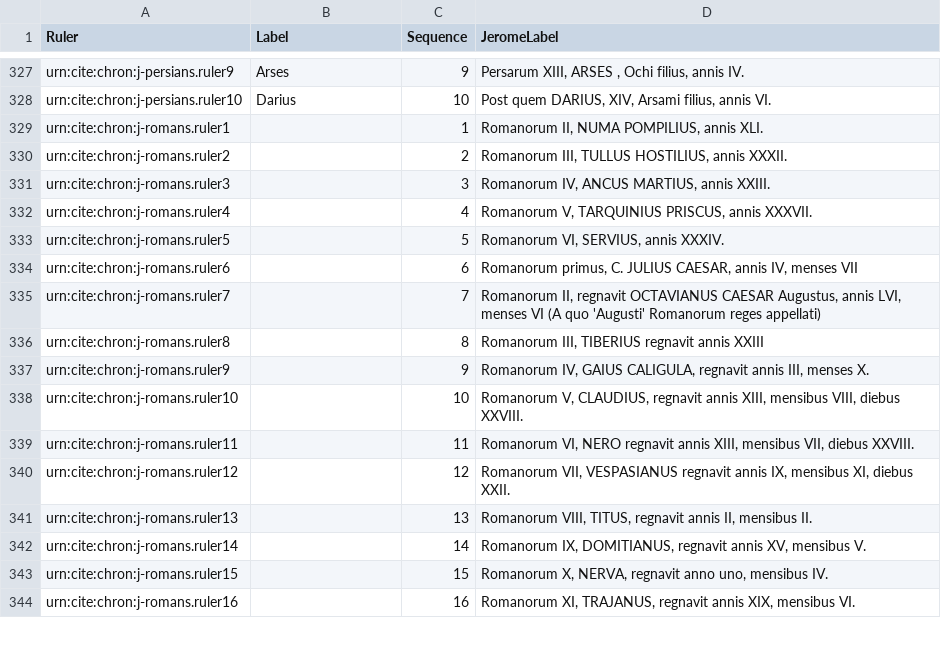
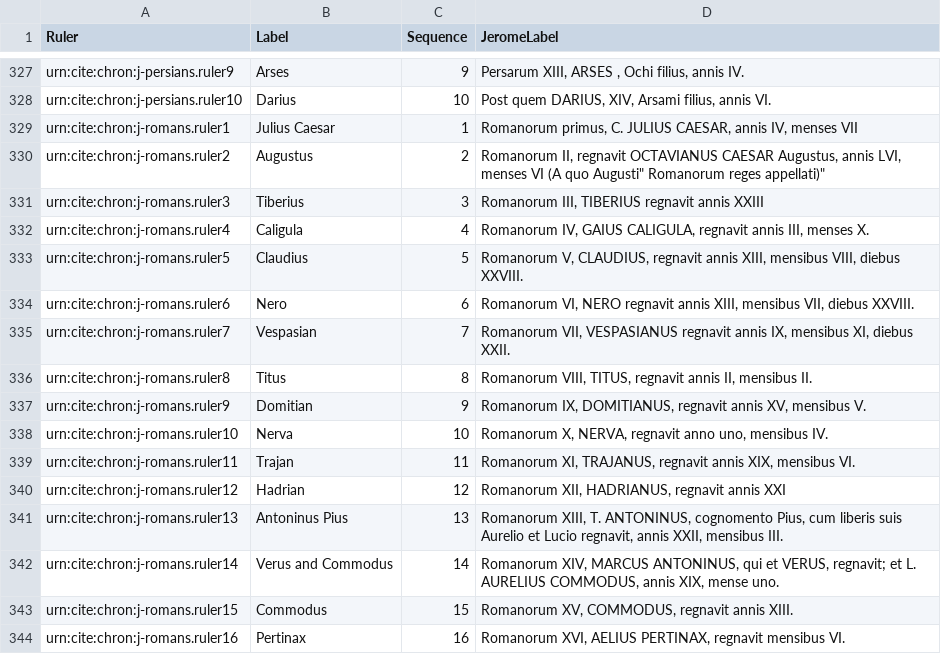
Before and after one commit to neelsmith/chronicles, a CSV file: collections/jeromeseqq.csv, drawn as a sheet; only a part is shown, gaps mark what is left out; the diff covers the shown part only.

Commit message:
Roman filum.

```diff
--- a/collections/jeromeseqq.csv
+++ b/collections/jeromeseqq.csv
@@ -328,17 +328,17 @@ urn:cite:chron:j-persians.ruler9,Arses,9,"Persarum XIII, ARSES , Ochi filius, an
 urn:cite:chron:j-persians.ruler10,Darius,10,"Post quem DARIUS, XIV, Arsami filius, annis VI."
-urn:cite:chron:j-romans.ruler1,,1,"Romanorum II, NUMA POMPILIUS, annis XLI."
-urn:cite:chron:j-romans.ruler2,,2,"Romanorum III, TULLUS HOSTILIUS, annis XXXII."
-urn:cite:chron:j-romans.ruler3,,3,"Romanorum IV, ANCUS MARTIUS, annis XXIII."
-urn:cite:chron:j-romans.ruler4,,4,"Romanorum V, TARQUINIUS PRISCUS, annis XXXVII."
-urn:cite:chron:j-romans.ruler5,,5,"Romanorum VI, SERVIUS, annis XXXIV."
-urn:cite:chron:j-romans.ruler6,,6,"Romanorum primus, C. JULIUS CAESAR, annis IV, menses VII"
-urn:cite:chron:j-romans.ruler7,,7,"Romanorum II, regnavit OCTAVIANUS CAESAR Augustus, annis LVI, menses VI (A quo 'Augusti' Romanorum reges appellati)"
-urn:cite:chron:j-romans.ruler8,,8,"Romanorum III, TIBERIUS regnavit annis XXIII"
-urn:cite:chron:j-romans.ruler9,,9,"Romanorum IV, GAIUS CALIGULA, regnavit annis III, menses X."
-urn:cite:chron:j-romans.ruler10,,10,"Romanorum V, CLAUDIUS, regnavit annis XIII, mensibus VIII, diebus XXVIII."
-urn:cite:chron:j-romans.ruler11,,11,"Romanorum VI, NERO regnavit annis XIII, mensibus VII, diebus XXVIII."
-urn:cite:chron:j-romans.ruler12,,12,"Romanorum VII, VESPASIANUS regnavit annis IX, mensibus XI, diebus XXII."
-urn:cite:chron:j-romans.ruler13,,13,"Romanorum VIII, TITUS, regnavit annis II, mensibus II."
-urn:cite:chron:j-romans.ruler14,,14,"Romanorum IX, DOMITIANUS, regnavit annis XV, mensibus V."
-urn:cite:chron:j-romans.ruler15,,15,"Romanorum X, NERVA, regnavit anno uno, mensibus IV."
-urn:cite:chron:j-romans.ruler16,,16,"Romanorum XI, TRAJANUS, regnavit annis XIX, mensibus VI."
+urn:cite:chron:j-romans.ruler1,Julius Caesar,1,"Romanorum primus, C. JULIUS CAESAR, annis IV, menses VII"
+urn:cite:chron:j-romans.ruler2,Augustus,2,"Romanorum II, regnavit OCTAVIANUS CAESAR Augustus, annis LVI, menses VI (A quo "Augusti" Romanorum reges appellati)"
+urn:cite:chron:j-romans.ruler3,Tiberius,3,"Romanorum III, TIBERIUS regnavit annis XXIII"
+urn:cite:chron:j-romans.ruler4,Caligula,4,"Romanorum IV, GAIUS CALIGULA, regnavit annis III, menses X."
+urn:cite:chron:j-romans.ruler5,Claudius,5,"Romanorum V, CLAUDIUS, regnavit annis XIII, mensibus VIII, diebus XXVIII."
+urn:cite:chron:j-romans.ruler6,Nero,6,"Romanorum VI, NERO regnavit annis XIII, mensibus VII, diebus XXVIII."
+urn:cite:chron:j-romans.ruler7,Vespasian,7,"Romanorum VII, VESPASIANUS regnavit annis IX, mensibus XI, diebus XXII."
+urn:cite:chron:j-romans.ruler8,Titus,8,"Romanorum VIII, TITUS, regnavit annis II, mensibus II."
+urn:cite:chron:j-romans.ruler9,Domitian,9,"Romanorum IX, DOMITIANUS, regnavit annis XV, mensibus V."
+urn:cite:chron:j-romans.ruler10,Nerva,10,"Romanorum X, NERVA, regnavit anno uno, mensibus IV."
+urn:cite:chron:j-romans.ruler11,Trajan,11,"Romanorum XI, TRAJANUS, regnavit annis XIX, mensibus VI."
+urn:cite:chron:j-romans.ruler12,Hadrian,12,"Romanorum XII, HADRIANUS, regnavit annis XXI"
+urn:cite:chron:j-romans.ruler13,Antoninus Pius,13,"Romanorum XIII, T. ANTONINUS, cognomento Pius, cum liberis suis Aurelio et Lucio regnavit, annis XXII, mensibus III."
+urn:cite:chron:j-romans.ruler14,Verus and Commodus,14,"Romanorum XIV, MARCUS ANTONINUS, qui et VERUS, regnavit; et L. AURELIUS COMMODUS, annis XIX, mense uno."
+urn:cite:chron:j-romans.ruler15,Commodus,15,"Romanorum XV, COMMODUS, regnavit annis XIII."
+urn:cite:chron:j-romans.ruler16,Pertinax,16,"Romanorum XVI, AELIUS PERTINAX, regnavit mensibus VI."
```
Also changed, not shown: 5 removed rows and 32 edited cells elsewhere in this file.
